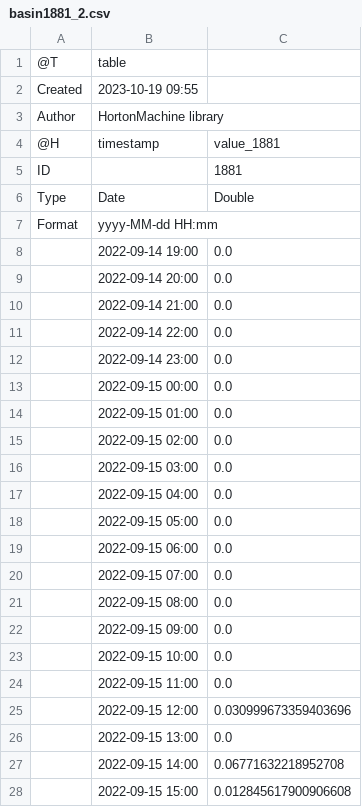
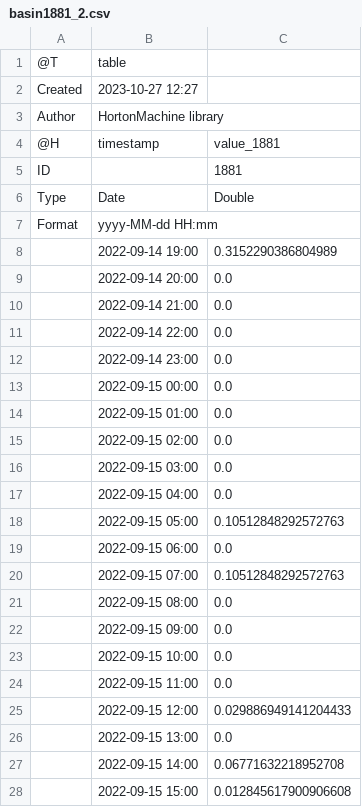
Before and after one commit to bubbobne/Krigings, a CSV file: resources/Output/krigings/PointCase/basin1881_2.csv, drawn as a sheet.

```diff
--- a/resources/Output/krigings/PointCase/basin1881_2.csv
+++ b/resources/Output/krigings/PointCase/basin1881_2.csv
@@ -1,3 +1,3 @@
 @T,table
-Created,2023-10-19 09:55
+Created,2023-10-27 12:27
 Author,HortonMachine library
@@ -7,3 +7,3 @@ Type,Date,Double
 Format,yyyy-MM-dd HH:mm,
-,2022-09-14 19:00,0.0
+,2022-09-14 19:00,0.3152290386804989
 ,2022-09-14 20:00,0.0
@@ -17,5 +17,5 @@ Format,yyyy-MM-dd HH:mm,
 ,2022-09-15 04:00,0.0
-,2022-09-15 05:00,0.0
+,2022-09-15 05:00,0.10512848292572763
 ,2022-09-15 06:00,0.0
-,2022-09-15 07:00,0.0
+,2022-09-15 07:00,0.10512848292572763
 ,2022-09-15 08:00,0.0
@@ -24,3 +24,3 @@ Format,yyyy-MM-dd HH:mm,
 ,2022-09-15 11:00,0.0
-,2022-09-15 12:00,0.030999673359403696
+,2022-09-15 12:00,0.029886949141204433
 ,2022-09-15 13:00,0.0
```
Also changed, not shown: resources/Output/experimentalVGM/experimental_distances.csv, resources/Output/experimentalVGM/experimental_variogram.csv, 9 other files.
